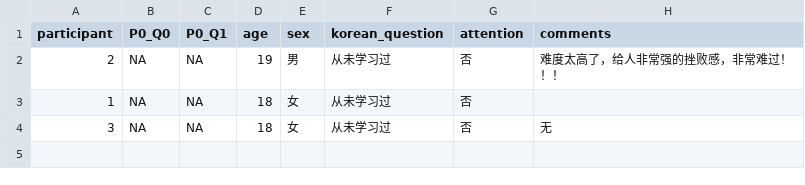
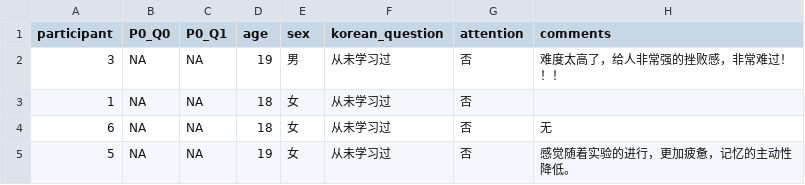
Before and after one commit to chenyu-psy/2024_removal_familiarity, a CSV file: data/Data_Exp1_Survey.csv, drawn as a sheet.

Commit message:
update scripts and data

```diff
--- a/data/Data_Exp1_Survey.csv
+++ b/data/Data_Exp1_Survey.csv
@@ -1,4 +1,5 @@
 participant,P0_Q0,P0_Q1,age,sex,korean_question,attention,comments
-2,NA,NA,19,男,从未学习过,否,难度太高了，给人非常强的挫败感，非常难过！！！
+3,NA,NA,19,男,从未学习过,否,难度太高了，给人非常强的挫败感，非常难过！！！
 1,NA,NA,18,女,从未学习过,否,
-3,NA,NA,18,女,从未学习过,否,无
+6,NA,NA,18,女,从未学习过,否,无
+5,NA,NA,19,女,从未学习过,否,感觉随着实验的进行，更加疲惫，记忆的主动性降低。
```
Also changed, not shown: 4 other files.
